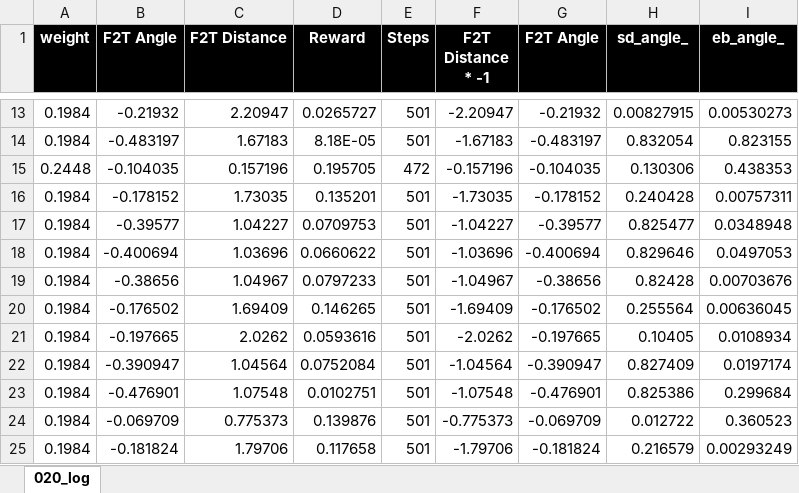
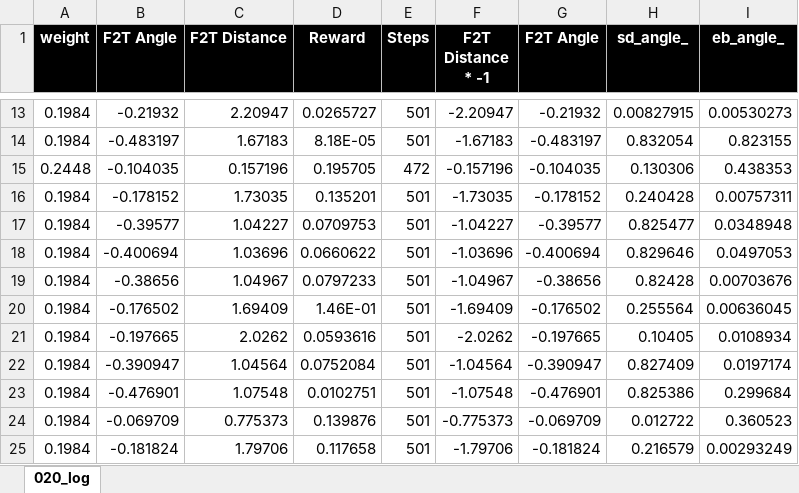
Before and after one commit to hyunjun529/Simple-Character-Animation-Reinforce-Learninng, an Excel workbook: App/App/logs/021_log_analytics_01.xlsx, sheet 020_log, drawn as a sheet; only a part is shown, gaps mark what is left out; values as stored, in another font and other column widths than the file's, no borders; charts and pictures not drawn; the diff covers the shown part only; the diff names each change by its address in the sheet, - before the commit and + after, or states it on an @@ line.

```diff
--- a/App/App/logs/021_log_analytics_01.xlsx (sheet 020_log)
+++ b/App/App/logs/021_log_analytics_01.xlsx (sheet 020_log)
-D20 (Reward): 0.146265
+D20 (Reward): 1.46E-01
```
Also changed, not shown: 166 added rows elsewhere in this sheet, charts or pictures, 1 other file.
